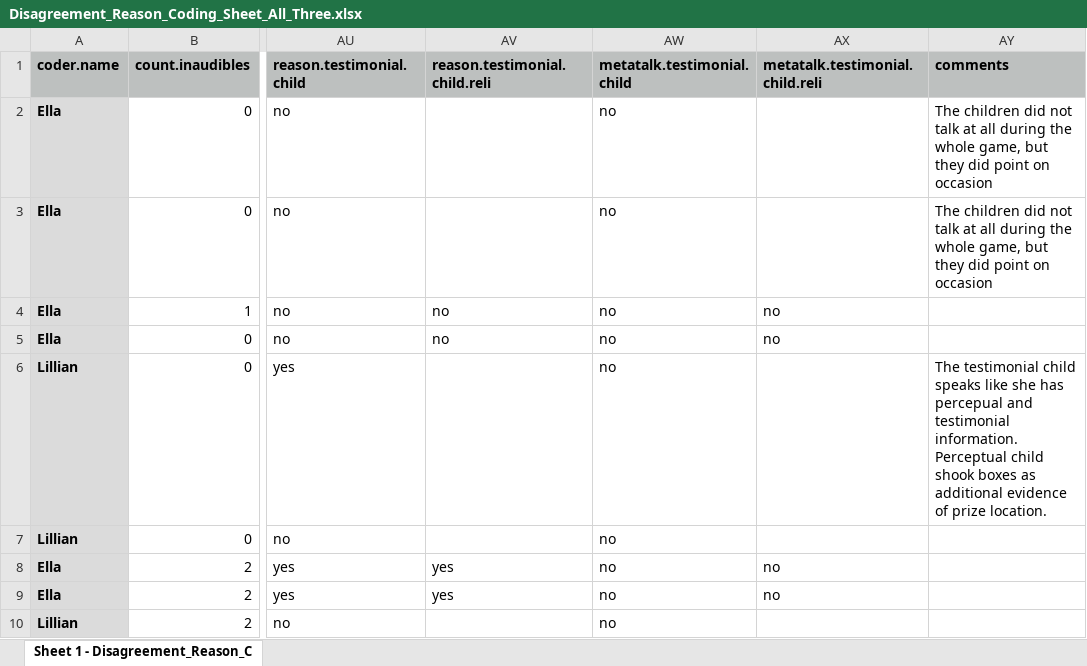
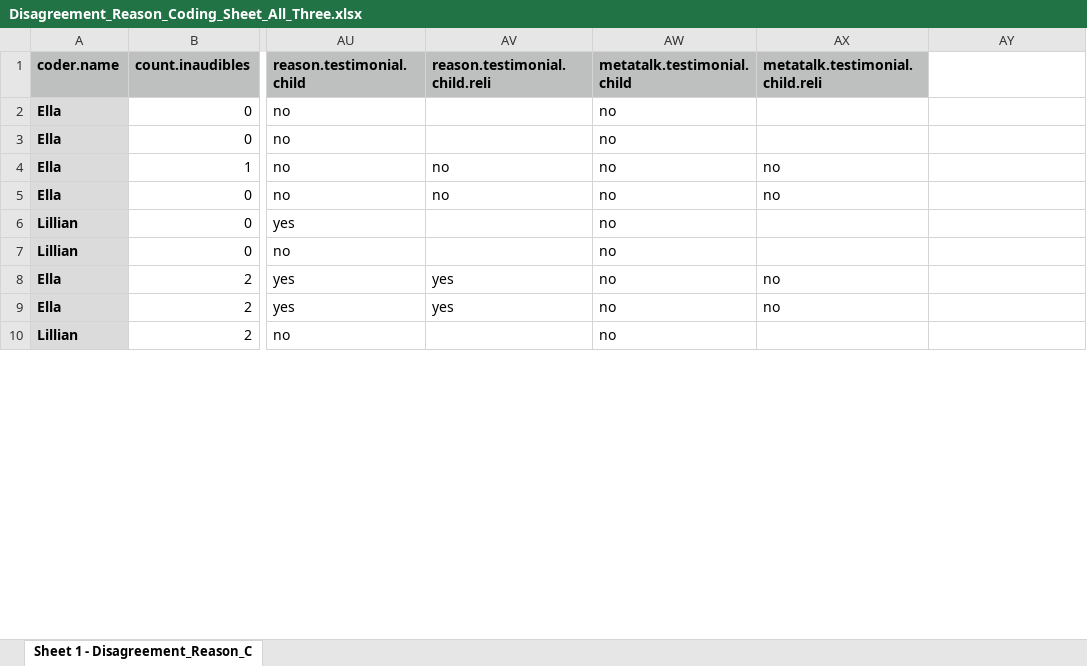
Before and after one commit to HannaSchleihauf/Disagreement_Reason, an Excel workbook: data/Disagreement_Reason_Coding_Sheet_All_Three.xlsx, sheet Sheet 1 - Disagreement_Reason_C, drawn as a sheet; only a part is shown, gaps mark what is left out; values as stored, in another font and other column widths than the file's, no borders; the diff covers the shown part only; the diff names each change by its address in the sheet, - before the commit and + after, or states it on an @@ line.

```diff
--- a/data/Disagreement_Reason_Coding_Sheet_All_Three.xlsx (sheet Sheet 1 - Disagreement_Reason_C)
+++ b/data/Disagreement_Reason_Coding_Sheet_All_Three.xlsx (sheet Sheet 1 - Disagreement_Reason_C)
-AY1: comments
+AY1: (empty)
-AY1 fill: #BDC0BF
+AY1 fill: none
-AY2:AY3: The children did not talk at all during the whole game, but they did point on occasion
+AY2:AY3: (empty)
-AY6: The testimonial child speaks like she has percepual and testimonial information. Perceptual child shook boxes as additional evidence of prize location.
+AY6: (empty)
```
Also changed, not shown: 41 edited cells elsewhere in this sheet, 16 other files.
